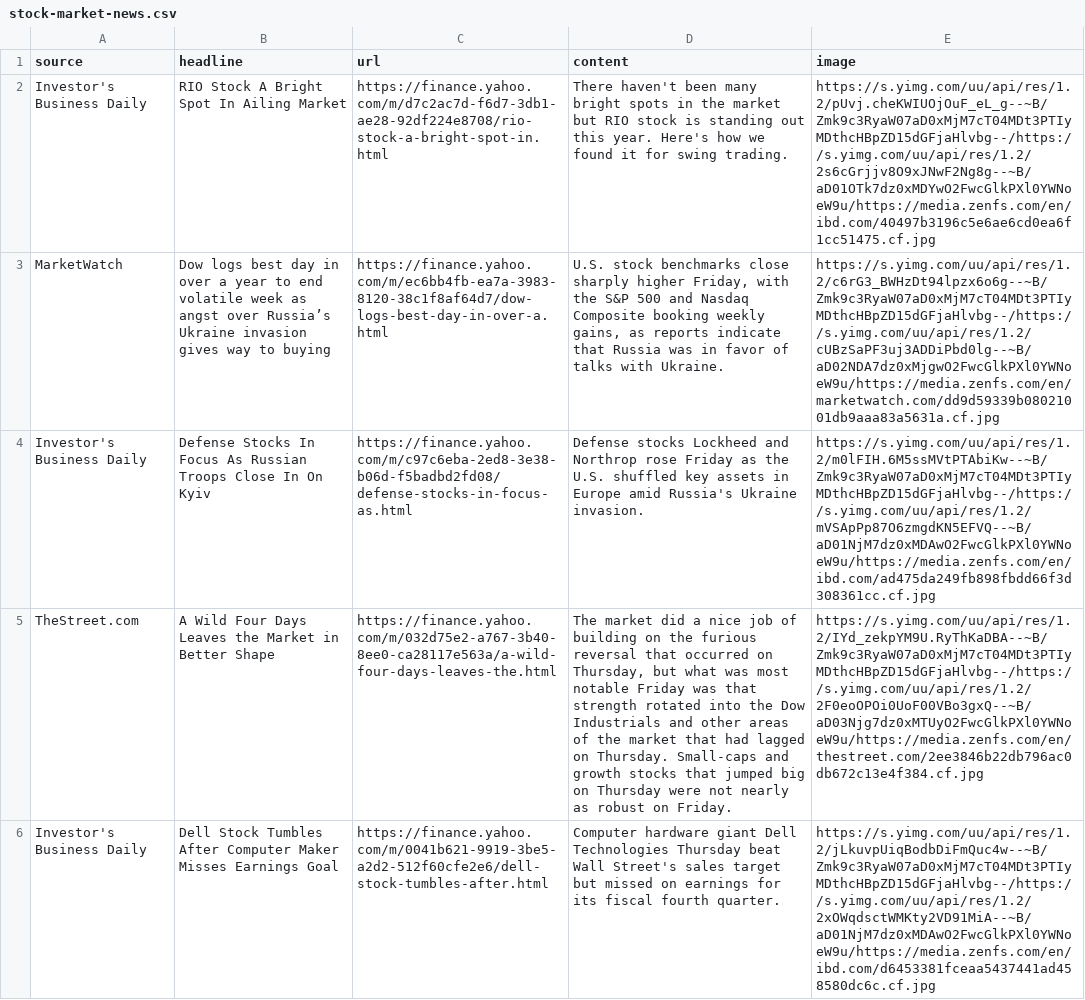
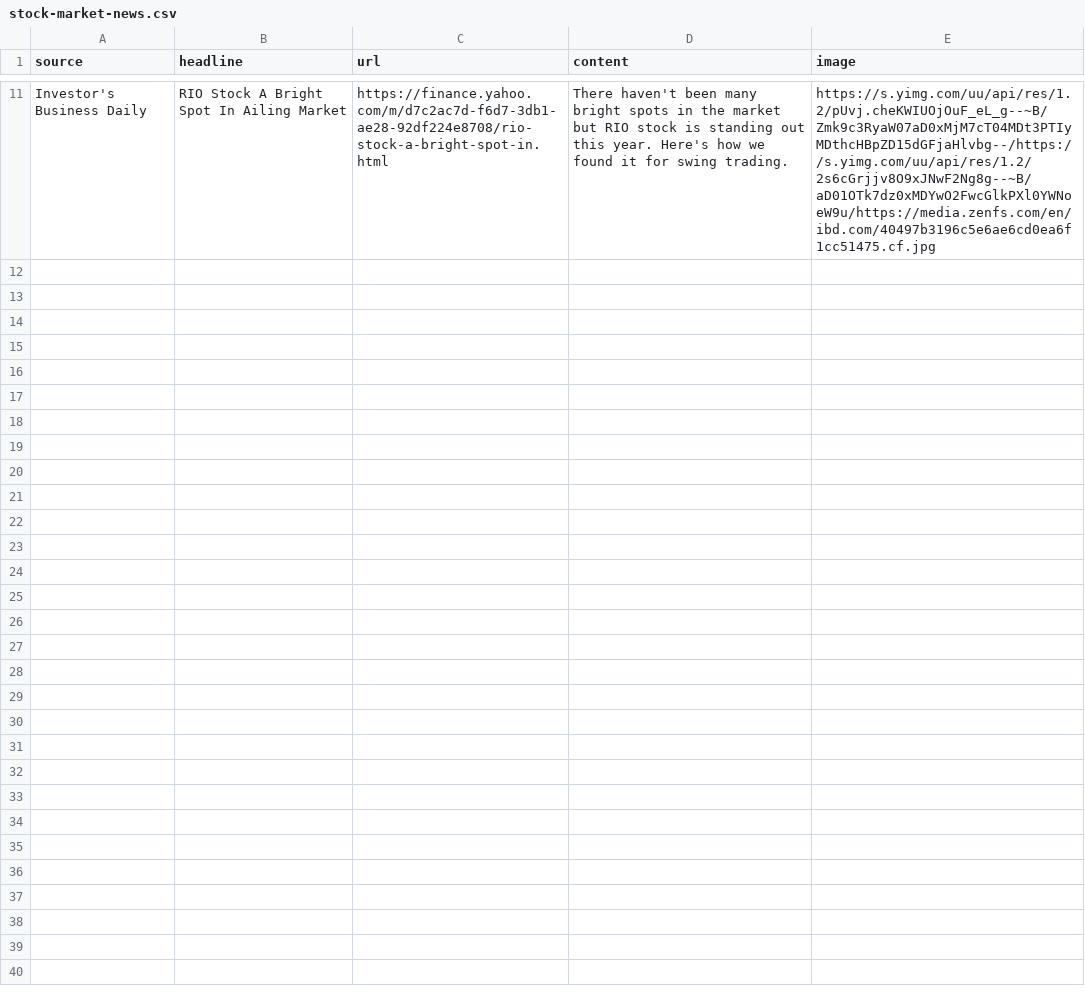
Before and after one commit to vinodvidhole/yahoo-finance-scraper, a CSV file: stock-market-news.csv, drawn as a sheet; only a part is shown, gaps mark what is left out; removed rows and columns are numbered as before the commit, all else as after; the diff covers the shown part only; the diff names each change by its address in the sheet, - before the commit and + after, or states it on an @@ line.

Commit message:
jovian commit vinodvidhole/tag-scraping-yahoo-finance v38

```diff
--- a/stock-market-news.csv
+++ b/stock-market-news.csv
-row 3: MarketWatch | Dow logs best day in over a year to end volatile week as angst over Russia’s Ukraine invasion gives way to buying | https://finance.yahoo.com/m/ec6bb4fb-ea7a-3983-8120-38c1f8af64d7/dow-logs-best-day-in-over-a.html | U.S. stock benchmarks close sharply higher Friday, with the S&P 500 and Nasdaq Composite booking weekly gains, as reports indicate that Russia was in favor of talks with Ukraine. | https://s.yimg.com/uu/api/res/1.2/c6rG3_BWHzDt94lpzx6o6g--~B/Zmk9c3RyaW07aD0xMjM7cT04MDt3PTIyMDthcHBpZD15dGFjaHlvbg--/https://s.yimg.com/uu/api/res/1.2/cUBzSaPF3uj3ADDiPbd0lg--~B/aD02NDA7dz0xMjgwO2FwcGlkPXl0YWNoeW9u/https://media.zenfs.com/en/marketwatch.com/dd9d59339b08021001db9aaa83a5631a.cf.jpg
-row 4: Investor's Business Daily | Defense Stocks In Focus As Russian Troops Close In On Kyiv | https://finance.yahoo.com/m/c97c6eba-2ed8-3e38-b06d-f5badbd2fd08/defense-stocks-in-focus-as.html | Defense stocks Lockheed and Northrop rose Friday as the U.S. shuffled key assets in Europe amid Russia's Ukraine invasion. | https://s.yimg.com/uu/api/res/1.2/m0lFIH.6M5ssMVtPTAbiKw--~B/Zmk9c3RyaW07aD0xMjM7cT04MDt3PTIyMDthcHBpZD15dGFjaHlvbg--/https://s.yimg.com/uu/api/res/1.2/mVSApPp87O6zmgdKN5EFVQ--~B/aD01NjM7dz0xMDAwO2FwcGlkPXl0YWNoeW9u/https://media.zenfs.com/en/ibd.com/ad475da249fb898fbdd66f3d308361cc.cf.jpg
-row 5: TheStreet.com | A Wild Four Days Leaves the Market in Better Shape | https://finance.yahoo.com/m/032d75e2-a767-3b40-8ee0-ca28117e563a/a-wild-four-days-leaves-the.html | The market did a nice job of building on the furious reversal that occurred on Thursday, but what was most notable Friday was that strength rotated into the Dow Industrials and other areas of the market that had lagged on Thursday. Small-caps and growth stocks that jumped big on Thursday were not nearly as robust on Friday. | https://s.yimg.com/uu/api/res/1.2/IYd_zekpYM9U.RyThKaDBA--~B/Zmk9c3RyaW07aD0xMjM7cT04MDt3PTIyMDthcHBpZD15dGFjaHlvbg--/https://s.yimg.com/uu/api/res/1.2/2F0eoOPOi0UoF00VBo3gxQ--~B/aD03Njg7dz0xMTUyO2FwcGlkPXl0YWNoeW9u/https://media.zenfs.com/en/thestreet.com/2ee3846b22db796ac0db672c13e4f384.cf.jpg
-row 6: Investor's Business Daily | Dell Stock Tumbles After Computer Maker Misses Earnings Goal | https://finance.yahoo.com/m/0041b621-9919-3be5-a2d2-512f60cfe2e6/dell-stock-tumbles-after.html | Computer hardware giant Dell Technologies Thursday beat Wall Street's sales target but missed on earnings for its fiscal fourth quarter. | https://s.yimg.com/uu/api/res/1.2/jLkuvpUiqBodbDiFmQuc4w--~B/Zmk9c3RyaW07aD0xMjM7cT04MDt3PTIyMDthcHBpZD15dGFjaHlvbg--/https://s.yimg.com/uu/api/res/1.2/2xOWqdsctWMKty2VD91MiA--~B/aD01NjM7dz0xMDAwO2FwcGlkPXl0YWNoeW9u/https://media.zenfs.com/en/ibd.com/d6453381fceaa5437441ad458580dc6c.cf.jpg
```
Also changed, not shown: 9 added rows and 4 removed rows elsewhere in this file, 2 other files.
